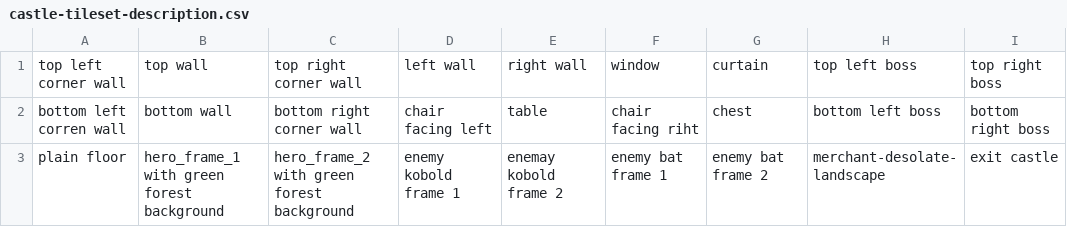
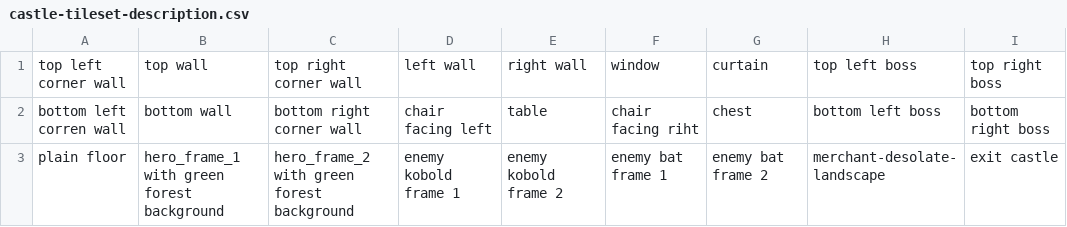
Before and after one commit to b-rodrigues/gb_card_combat_prototype, a CSV file: assets/castle-tileset-description.csv, drawn as a sheet.

```diff
--- a/assets/castle-tileset-description.csv
+++ b/assets/castle-tileset-description.csv
@@ -2,2 +2,2 @@
 "bottom left corren wall","bottom wall","bottom right corner wall","chair facing left",table,"chair facing riht",chest,"bottom left boss","bottom right boss"
-"plain floor","hero_frame_1 with green forest background","hero_frame_2 with green forest background","enemy kobold frame 1","enemay kobold frame 2","enemy bat frame 1","enemy bat frame 2",merchant-desolate-landscape,"exit castle"
+"plain floor","hero_frame_1 with green forest background","hero_frame_2 with green forest background","enemy kobold frame 1","enemy kobold frame 2","enemy bat frame 1","enemy bat frame 2",merchant-desolate-landscape,"exit castle"
```
Also changed, not shown: assets/desolate_landscape-description.csv, assets/forest-tileset-description.csv, 47 other files.
